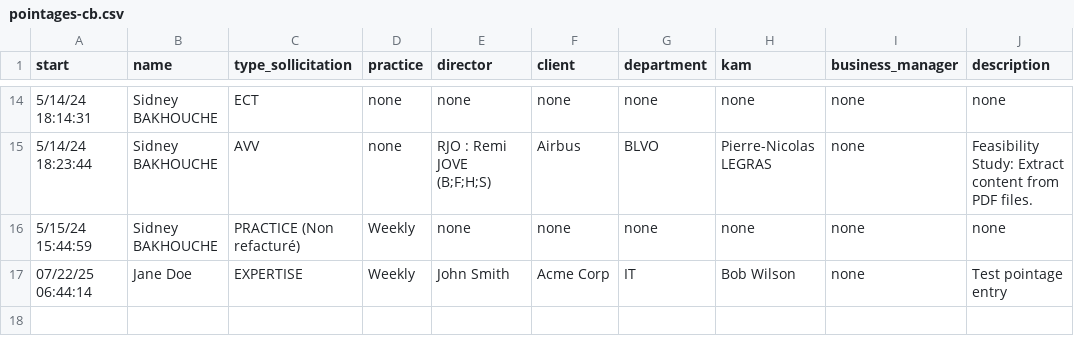
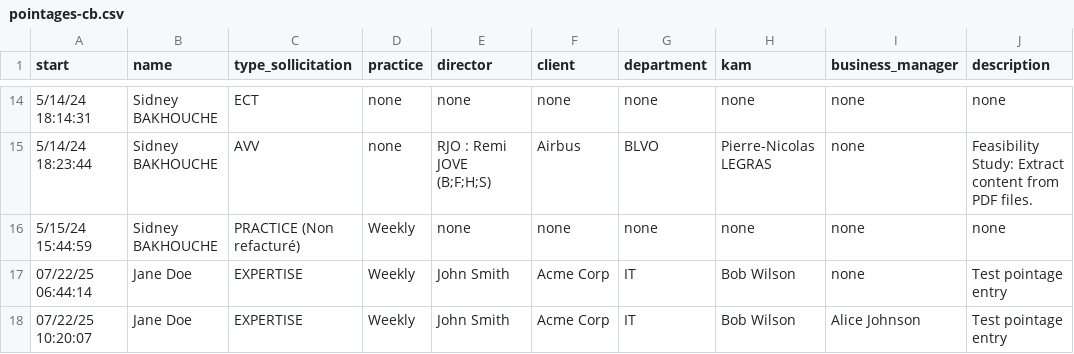
Before and after one commit to cherifbenham/pointages, a CSV file: api-bookings/pointages-cb.csv, drawn as a sheet; only a part is shown, gaps mark what is left out.

```diff
--- a/api-bookings/pointages-cb.csv
+++ b/api-bookings/pointages-cb.csv
@@ -17 +17,2 @@ start;name;type_sollicitation;practice;director;client;department;kam;business_m
 07/22/25 06:44:14;Jane Doe;EXPERTISE;Weekly;John Smith;Acme Corp;IT;Bob Wilson;none;Test pointage entry
+07/22/25 10:20:07;Jane Doe;EXPERTISE;Weekly;John Smith;Acme Corp;IT;Bob Wilson;Alice Johnson;Test pointage entry
```
Also changed, not shown: 5 other files.
